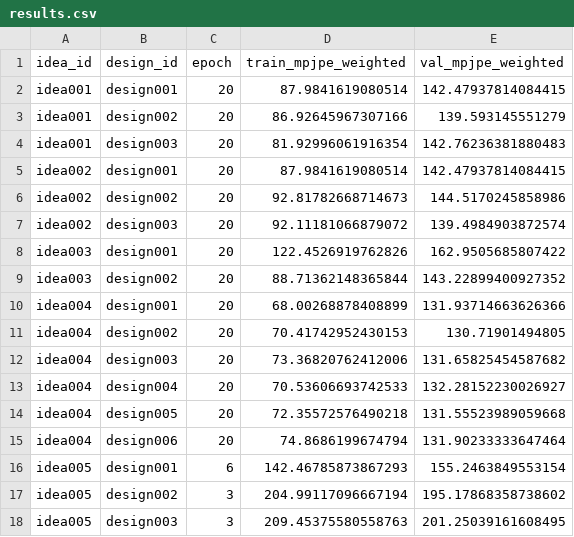
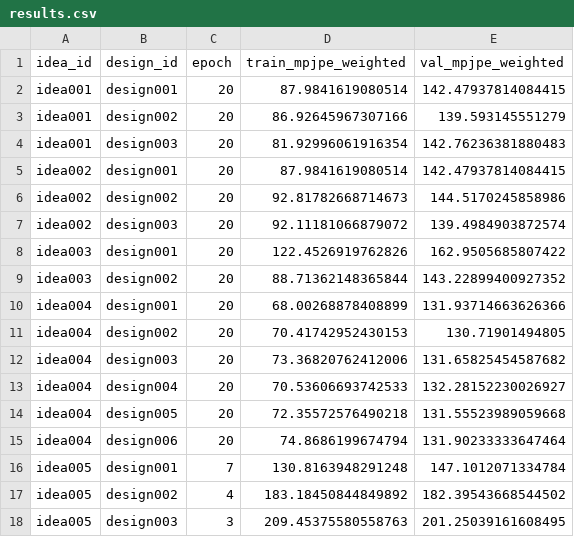
Before and after one commit to yanghangAI/autosapiens, a CSV file: results.csv, drawn as a sheet.

Commit message:
Auto-commit results [2026-04-07 22:00:08 UTC]

```diff
--- a/results.csv
+++ b/results.csv
@@ -15,4 +15,4 @@ idea004,design005,20,72.35572576490218,131.55523989059668
 idea004,design006,20,74.8686199674794,131.90233333647464
-idea005,design001,6,142.46785873867293,155.2463849553154
-idea005,design002,3,204.99117096667194,195.17868358738602
+idea005,design001,7,130.8163948291248,147.1012071334784
+idea005,design002,4,183.18450844849892,182.39543668544502
 idea005,design003,3,209.45375580558763,201.25039161608495
```
Also changed, not shown: runs/idea005/design001/metrics.csv, runs/idea005/design002/metrics.csv, 4 other files.
